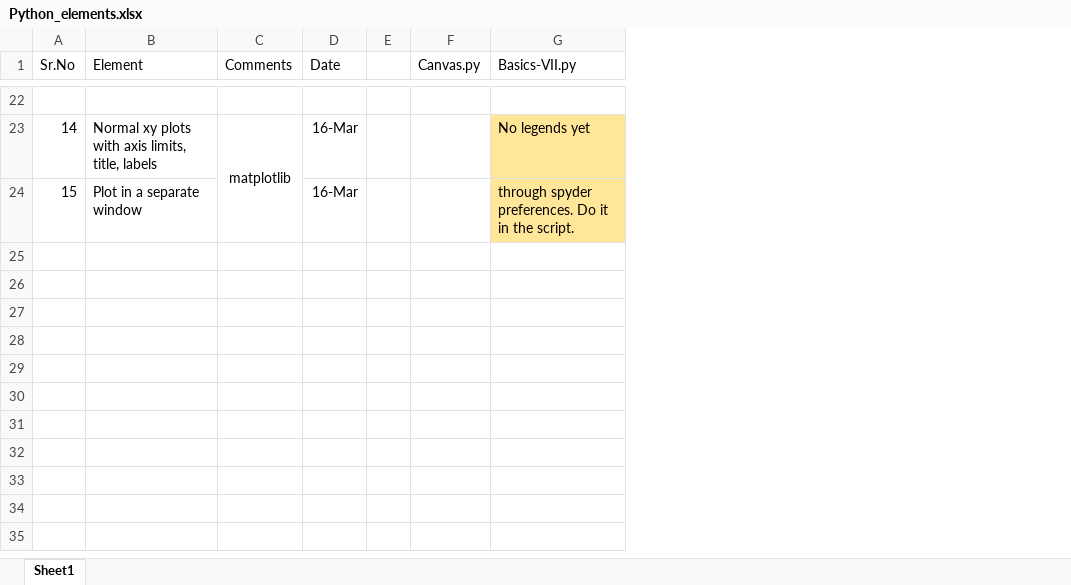
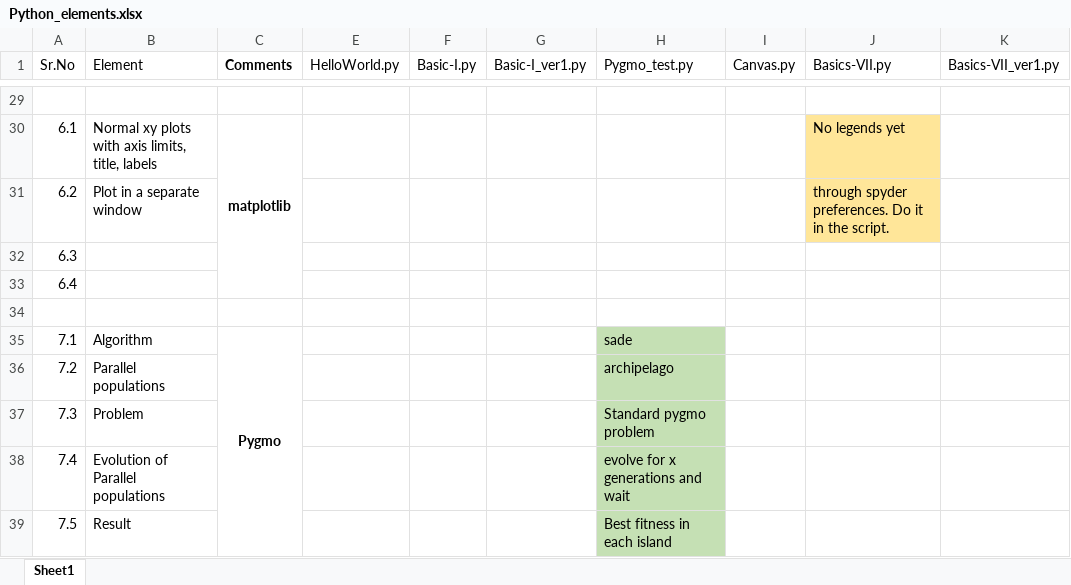
Before and after one commit to whigg/MoMpy, an Excel workbook: Laboratory/Python_elements.xlsx, sheet Sheet1, drawn as a sheet; only a part is shown, gaps mark what is left out; values as stored, in another font and other column widths than the file's, no borders; removed rows and columns are numbered as before the commit, all else as after; the diff covers the shown part only; the diff names each change by its address in the sheet, - before the commit and + after, or states it on an @@ line.

```diff
--- a/Laboratory/Python_elements.xlsx (sheet Sheet1)
+++ b/Laboratory/Python_elements.xlsx (sheet Sheet1)
@@ column D (Date) hidden, rows 23-24: 16-Mar | 16-Mar @@
-column E, empty
+column E (HelloWorld.py), empty
+column F (Basic-I.py), empty
+column G (Basic-I_ver1.py), empty
+column H (Pygmo_test.py), empty
+column K (Basics-VII_ver1.py), empty
-C1 bold: off
+C1 bold: on
-A30 (Sr.No): 14
+A30 (Sr.No): 6.1
-C30 bold: off
+C30 bold: on
-A31 (Sr.No): 15
+A31 (Sr.No): 6.2
+row 32: 6.3
+row 33: 6.4
+row 34: (empty)
+row 35: 7.1 | Algorithm | Pygmo |  |  |  | sade
+row 36: 7.2 | Parallel populations |  |  |  |  | archipelago
+row 37: 7.3 | Problem |  |  |  |  | Standard pygmo problem
+row 38: 7.4 | Evolution of Parallel populations |  |  |  |  | evolve for x generations and wait
+row 39: 7.5 | Result |  |  |  |  | Best fitness in each island
```
Also changed, not shown: 7 added rows, 9 edited cells, cell formats and merged cells elsewhere in this sheet, 3 other files.
